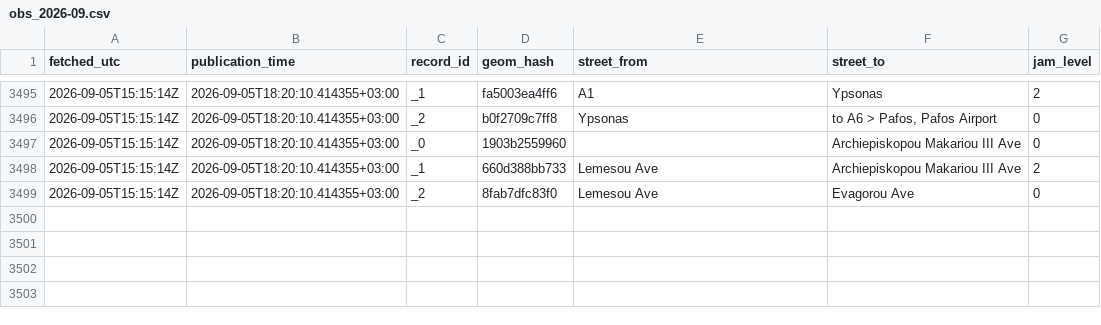
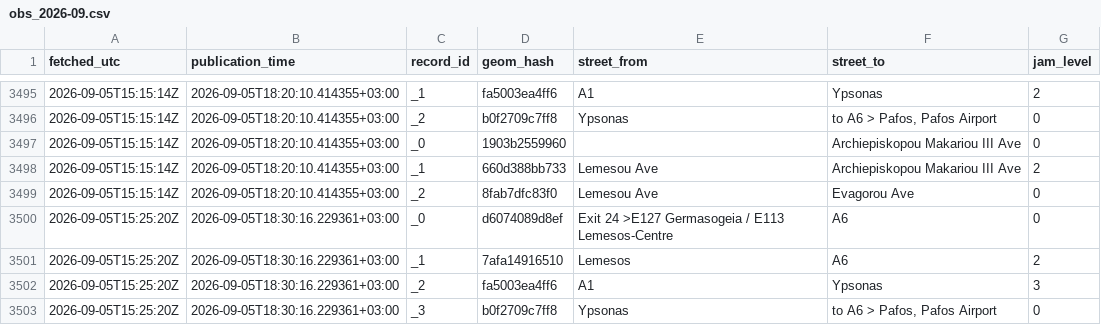
Before and after one commit to mezzarr/cyprus-traffic-log, a CSV file: data/traffic/obs_2026-09.csv, drawn as a sheet; only a part is shown, gaps mark what is left out.

```diff
--- a/data/traffic/obs_2026-09.csv
+++ b/data/traffic/obs_2026-09.csv
@@ -3499 +3499,5 @@ fetched_utc,publication_time,record_id,geom_hash,street_from,street_to,jam_level
 2026-09-05T15:15:14Z,2026-09-05T18:20:10.414355+03:00,_2,8fab7dfc83f0,Lemesou Ave,Evagorou Ave,0
+2026-09-05T15:25:20Z,2026-09-05T18:30:16.229361+03:00,_0,d6074089d8ef,Exit 24 >E127 Germasogeia / E113 Lemesos-Centre,A6,0
+2026-09-05T15:25:20Z,2026-09-05T18:30:16.229361+03:00,_1,7afa14916510,Lemesos,A6,2
+2026-09-05T15:25:20Z,2026-09-05T18:30:16.229361+03:00,_2,fa5003ea4ff6,A1,Ypsonas,3
+2026-09-05T15:25:20Z,2026-09-05T18:30:16.229361+03:00,_3,b0f2709c7ff8,Ypsonas,"to A6 > Pafos, Pafos Airport",0
```
Also changed, not shown: data/alerts/alerts_2026-09.csv, data/motion/delays_2026-09.csv.
